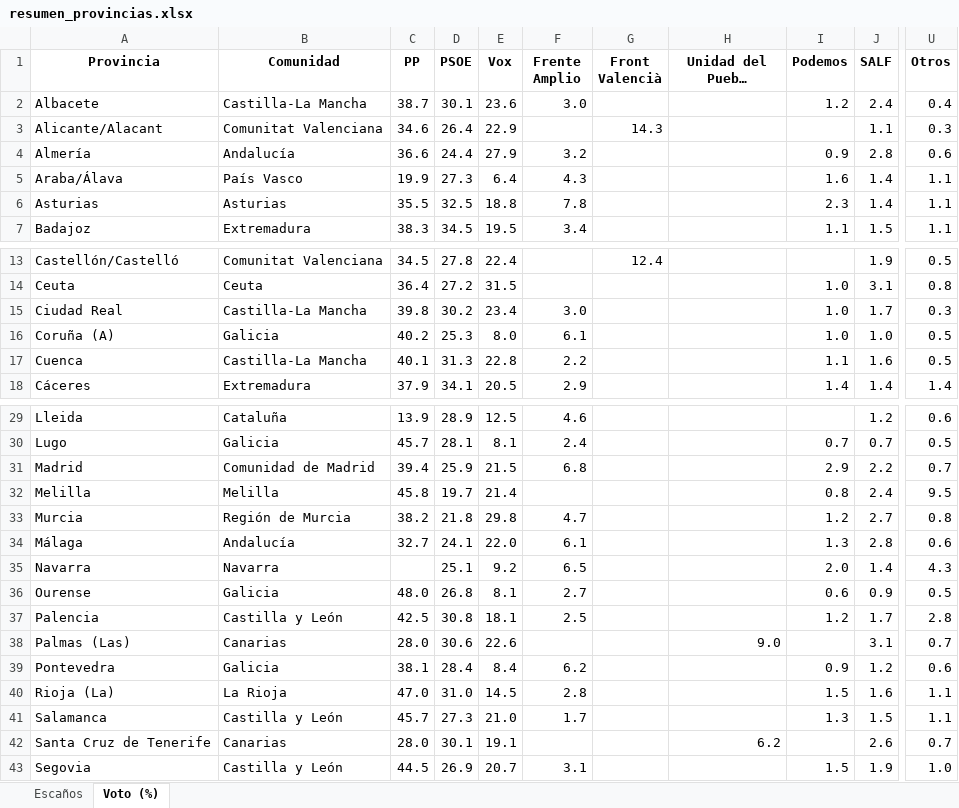
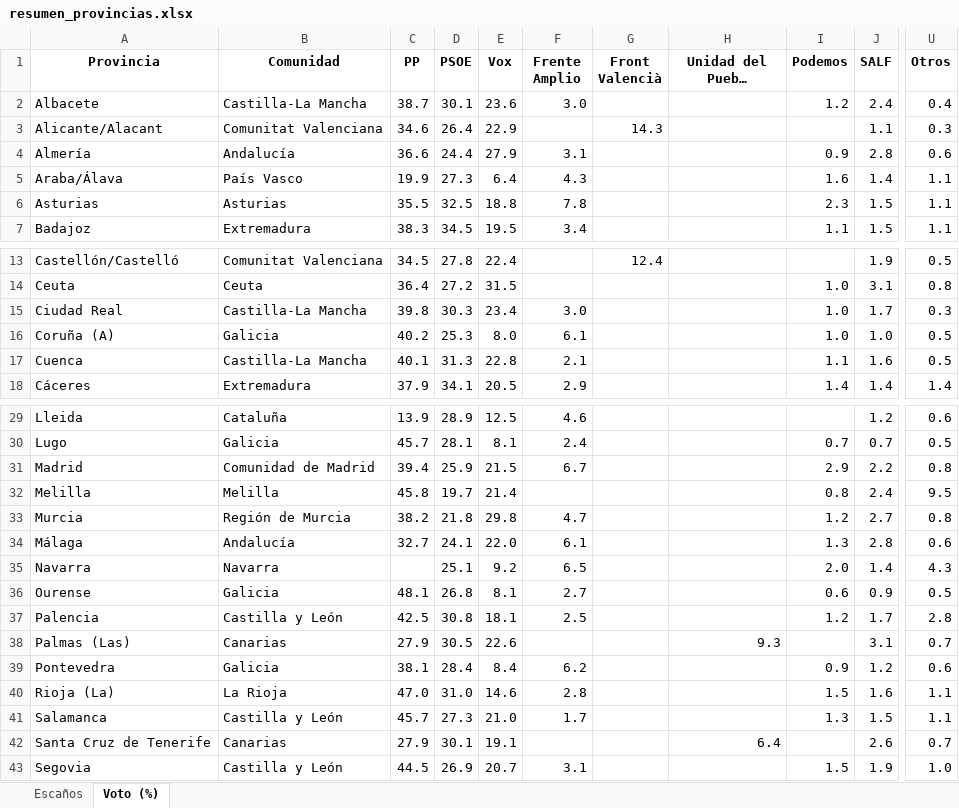
Before and after one commit to fermanpre/pondera, an Excel workbook: Web/sitio/resumen_provincias.xlsx, sheet Voto (%), drawn as a sheet; only a part is shown, gaps mark what is left out; long unchanged cells end in …; values as stored, in another font and other column widths than the file's, no borders; the diff covers the shown part only; the diff names each change by its address in the sheet, - before the commit and + after, or states it on an @@ line.

```diff
--- a/Web/sitio/resumen_provincias.xlsx (sheet Voto (%))
+++ b/Web/sitio/resumen_provincias.xlsx (sheet Voto (%))
-F4 (Frente Amplio): 3.2
+F4 (Frente Amplio): 3.1
-J6 (SALF): 1.4
+J6 (SALF): 1.5
-D15 (PSOE): 30.2
+D15 (PSOE): 30.3
-F17 (Frente Amplio): 2.2
+F17 (Frente Amplio): 2.1
-F31 (Frente Amplio): 6.8
+F31 (Frente Amplio): 6.7
-U31 (Otros): 0.7
+U31 (Otros): 0.8
-C36 (PP): 48.0
+C36 (PP): 48.1
-C38 (PP): 28.0
+C38 (PP): 27.9
-D38 (PSOE): 30.6
+D38 (PSOE): 30.5
-H38 (Unidad del Pueblo Canario): 9.0
+H38 (Unidad del Pueblo Canario): 9.3
-E40 (Vox): 14.5
+E40 (Vox): 14.6
-C42 (PP): 28.0
+C42 (PP): 27.9
-H42 (Unidad del Pueblo Canario): 6.2
+H42 (Unidad del Pueblo Canario): 6.4
```
Also changed, not shown: 2 edited cells elsewhere in this sheet, 15 other files.
